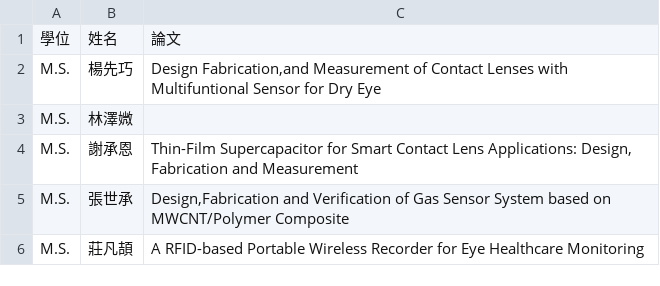
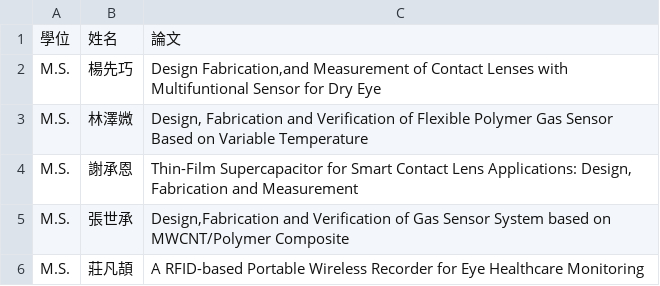
Before and after one commit to nycu-usclab/nycu-usclab.github.io, a CSV file: source/畢業生/index.csv, drawn as a sheet; only a part is shown.

Commit message:
Update index.csv

```diff
--- a/source/畢業生/index.csv
+++ b/source/畢業生/index.csv
@@ -2,3 +2,3 @@
 M.S.,楊先巧,"Design Fabrication,and Measurement of Contact Lenses with Multifuntional Sensor for Dry Eye"
-M.S.,林澤媺,
+M.S.,林澤媺,"Design, Fabrication and Verification of Flexible Polymer Gas Sensor Based on Variable Temperature"
 M.S.,謝承恩,"Thin-Film Supercapacitor for Smart Contact Lens Applications: Design, Fabrication and Measurement"
```
